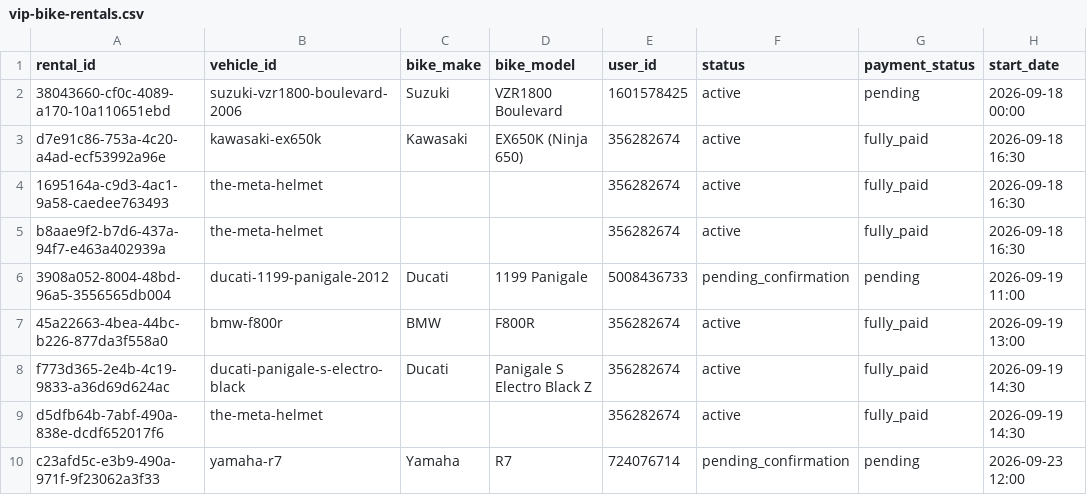
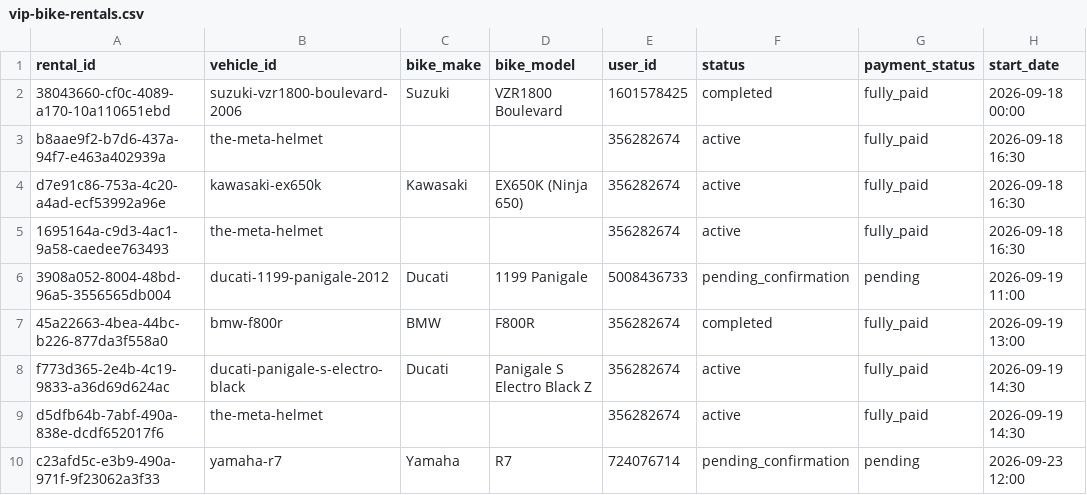
Before and after one commit to salavey13/carTest, a CSV file: public/docs/autoreply/vip-bike-rentals.csv, drawn as a sheet; only a part is shown; the diff names each change by its address in the sheet, - before the commit and + after, or states it on an @@ line.

Commit message:
chore(rentals): regenerate active rentals CSV from Supabase

```diff
--- a/public/docs/autoreply/vip-bike-rentals.csv
+++ b/public/docs/autoreply/vip-bike-rentals.csv
-F2 (status): active
+F2 (status): completed
-G2 (payment_status): pending
+G2 (payment_status): fully_paid
@@ row 5 moved to row 3: b8aae9f2-b7d6-437a-94f7-e463a402939a @@
-F7 (status): active
+F7 (status): completed
```
